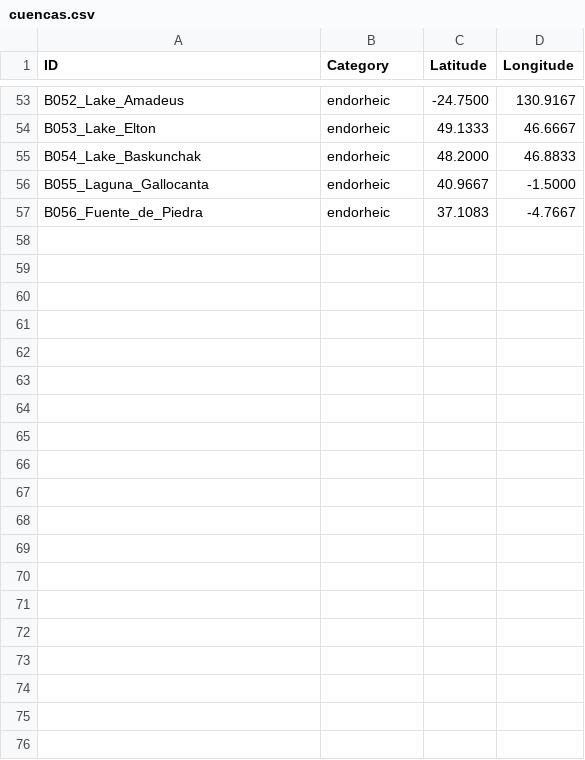
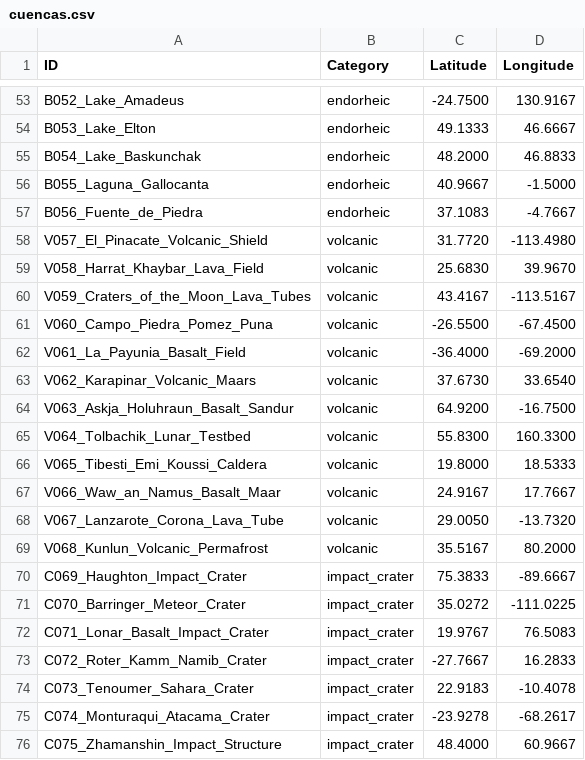
Before and after one commit to corche-a/aresproject-nasa, a CSV file: data/raw/cuencas.csv, drawn as a sheet; only a part is shown, gaps mark what is left out; the diff covers the shown part only.

```diff
--- a/data/raw/cuencas.csv
+++ b/data/raw/cuencas.csv
@@ -57 +57,20 @@ B055_Laguna_Gallocanta,endorheic,40.9667,-1.5000
 B056_Fuente_de_Piedra,endorheic,37.1083,-4.7667
+V057_El_Pinacate_Volcanic_Shield,volcanic,31.7720,-113.4980
+V058_Harrat_Khaybar_Lava_Field,volcanic,25.6830,39.9670
+V059_Craters_of_the_Moon_Lava_Tubes,volcanic,43.4167,-113.5167
+V060_Campo_Piedra_Pomez_Puna,volcanic,-26.5500,-67.4500
+V061_La_Payunia_Basalt_Field,volcanic,-36.4000,-69.2000
+V062_Karapinar_Volcanic_Maars,volcanic,37.6730,33.6540
+V063_Askja_Holuhraun_Basalt_Sandur,volcanic,64.9200,-16.7500
+V064_Tolbachik_Lunar_Testbed,volcanic,55.8300,160.3300
+V065_Tibesti_Emi_Koussi_Caldera,volcanic,19.8000,18.5333
+V066_Waw_an_Namus_Basalt_Maar,volcanic,24.9167,17.7667
+V067_Lanzarote_Corona_Lava_Tube,volcanic,29.0050,-13.7320
+V068_Kunlun_Volcanic_Permafrost,volcanic,35.5167,80.2000
+C069_Haughton_Impact_Crater,impact_crater,75.3833,-89.6667
+C070_Barringer_Meteor_Crater,impact_crater,35.0272,-111.0225
+C071_Lonar_Basalt_Impact_Crater,impact_crater,19.9767,76.5083
+C072_Roter_Kamm_Namib_Crater,impact_crater,-27.7667,16.2833
+C073_Tenoumer_Sahara_Crater,impact_crater,22.9183,-10.4078
+C074_Monturaqui_Atacama_Crater,impact_crater,-23.9278,-68.2617
+C075_Zhamanshin_Impact_Structure,impact_crater,48.4000,60.9667
```
Also changed, not shown: 19 added rows elsewhere in this file, 20 other files.
